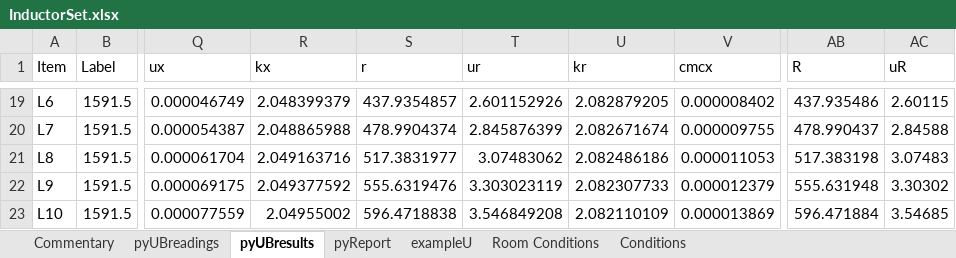
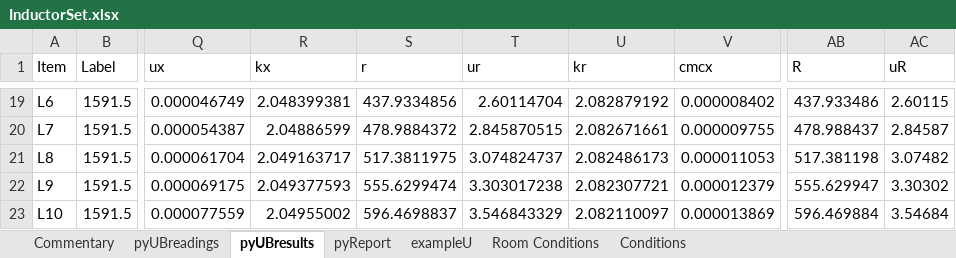
Before and after one commit to metrologist/UniversalBridge3, an Excel workbook: InductorSet.xlsx, sheet pyUBresults, drawn as a sheet; only a part is shown, gaps mark what is left out; values as stored, in another font and other column widths than the file's, no borders; the diff covers the shown part only; the diff names each change by its address in the sheet, - before the commit and + after, or states it on an @@ line.

```diff
--- a/InductorSet.xlsx (sheet pyUBresults)
+++ b/InductorSet.xlsx (sheet pyUBresults)
-R19 (kx): 2.048399379
+R19 (kx): 2.048399381
-S19 (r): 437.9354857
+S19 (r): 437.9334856
-T19 (ur): 2.601152926
+T19 (ur): 2.60114704
-U19 (kr): 2.082879205
+U19 (kr): 2.082879192
-AB19 (R): 437.935486
+AB19 (R): 437.933486
-R20 (kx): 2.048865988
+R20 (kx): 2.04886599
-S20 (r): 478.9904374
+S20 (r): 478.9884372
-T20 (ur): 2.845876399
+T20 (ur): 2.845870515
-U20 (kr): 2.082671674
+U20 (kr): 2.082671661
-AB20 (R): 478.990437
+AB20 (R): 478.988437
-AC20 (uR): 2.84588
+AC20 (uR): 2.84587
-R21 (kx): 2.049163716
+R21 (kx): 2.049163717
-S21 (r): 517.3831977
+S21 (r): 517.3811975
-T21 (ur): 3.07483062
+T21 (ur): 3.074824737
-U21 (kr): 2.082486186
+U21 (kr): 2.082486173
-AB21 (R): 517.383198
+AB21 (R): 517.381198
-AC21 (uR): 3.07483
+AC21 (uR): 3.07482
-R22 (kx): 2.049377592
+R22 (kx): 2.049377593
-S22 (r): 555.6319476
+S22 (r): 555.6299474
-T22 (ur): 3.303023119
+T22 (ur): 3.303017238
-U22 (kr): 2.082307733
+U22 (kr): 2.082307721
-AB22 (R): 555.631948
+AB22 (R): 555.629947
-S23 (r): 596.4718838
+S23 (r): 596.4698837
-T23 (ur): 3.546849208
+T23 (ur): 3.546843329
-U23 (kr): 2.082110109
+U23 (kr): 2.082110097
-AB23 (R): 596.471884
+AB23 (R): 596.469884
-AC23 (uR): 3.54685
+AC23 (uR): 3.54684
```
Also changed, not shown: 29 edited cells elsewhere in this sheet, sheet pyUBreadings, indResults.xlsx.
